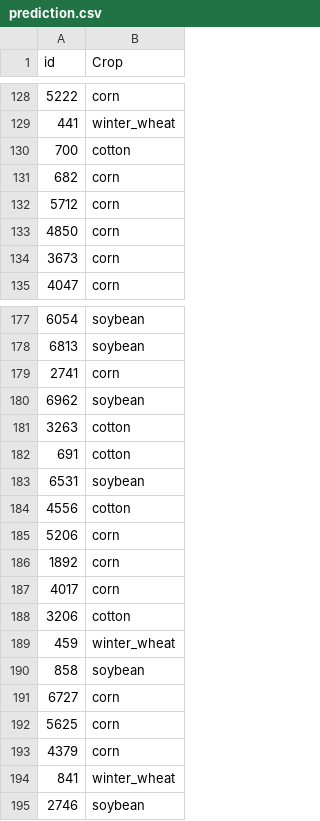
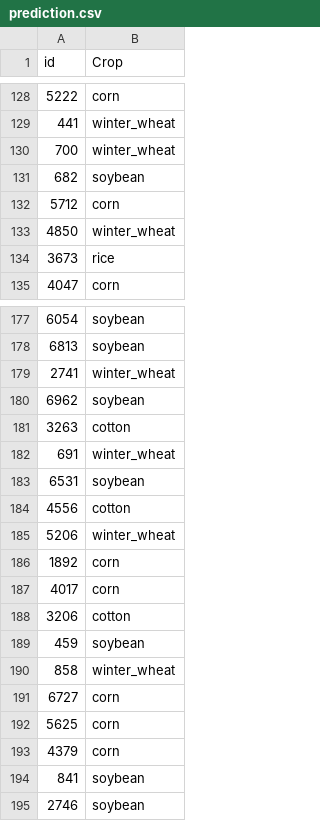
Before and after one commit to ArturoLara/Cropifier, a CSV file: out/prediction.csv, drawn as a sheet; only a part is shown, gaps mark what is left out; the diff covers the shown part only.

```diff
--- a/out/prediction.csv
+++ b/out/prediction.csv
@@ -129,7 +129,7 @@ id;Crop
 441;winter_wheat
-700;cotton
-682;corn
+700;winter_wheat
+682;soybean
 5712;corn
-4850;corn
-3673;corn
+4850;winter_wheat
+3673;rice
 4047;corn
@@ -178,9 +178,9 @@ id;Crop
 6813;soybean
-2741;corn
+2741;winter_wheat
 6962;soybean
 3263;cotton
-691;cotton
+691;winter_wheat
 6531;soybean
 4556;cotton
-5206;corn
+5206;winter_wheat
 1892;corn
@@ -188,4 +188,4 @@ id;Crop
 3206;cotton
-459;winter_wheat
-858;soybean
+459;soybean
+858;winter_wheat
 6727;corn
@@ -193,3 +193,3 @@ id;Crop
 4379;corn
-841;winter_wheat
+841;soybean
 2746;soybean
```
Also changed, not shown: 97 edited cells elsewhere in this file, 3 other files.
